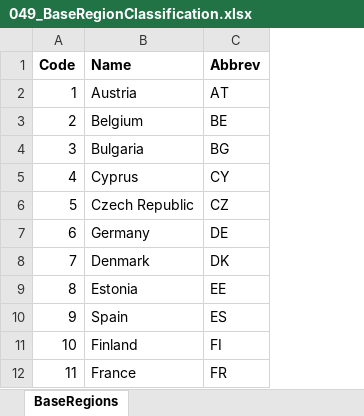
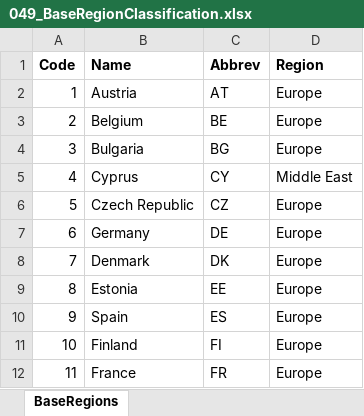
Before and after one commit to fineprint-global/PIOLab, an Excel workbook: Settings/Base/049_BaseRegionClassification.xlsx, sheet BaseRegions, drawn as a sheet; only a part is shown; values as stored, in another font and other column widths than the file's, no borders; the diff names each change by its address in the sheet, - before the commit and + after, or states it on an @@ line.

```diff
--- a/Settings/Base/049_BaseRegionClassification.xlsx (sheet BaseRegions)
+++ b/Settings/Base/049_BaseRegionClassification.xlsx (sheet BaseRegions)
+column D (Region), rows 2-12: Europe | Europe | Europe | Middle East | Europe | Europe | Europe | Europe | Europe | Europe | Europe
```
Also changed, not shown: Settings/Base/IE_settings.xlsx, Settings/datafeeds_settings/df_RSE_settings.xlsx.
